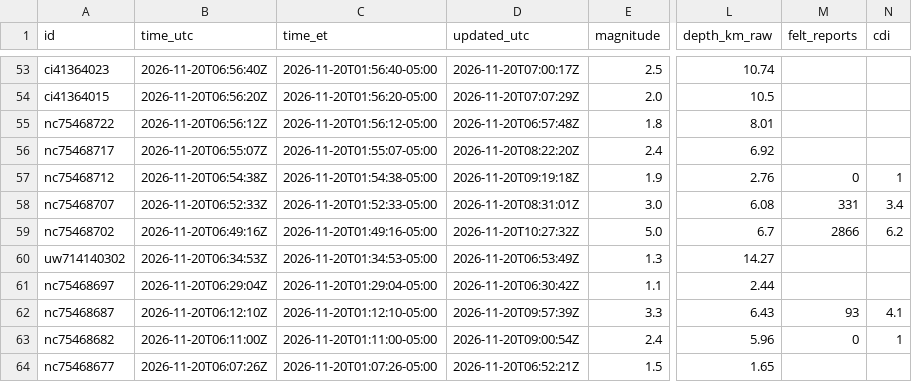
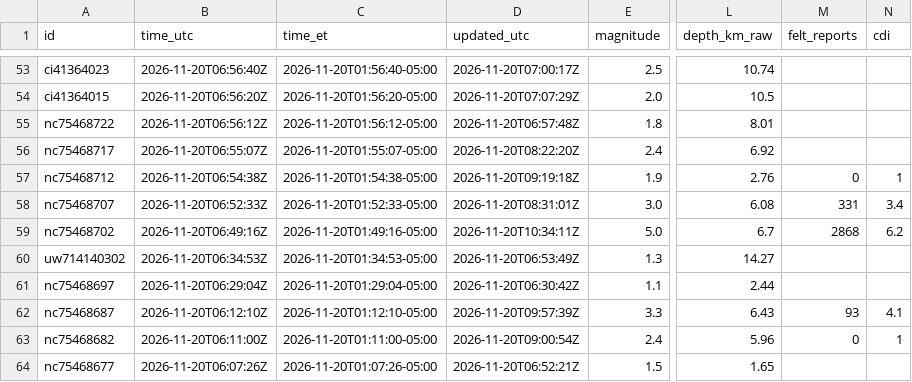
Before and after one commit to IFC-Chalaco/usgs-seismic-dashboard, a CSV file: docs/data/earthquakes_live_curated.csv, drawn as a sheet; only a part is shown, gaps mark what is left out; the diff names each change by its address in the sheet, - before the commit and + after, or states it on an @@ line.

```diff
--- a/docs/data/earthquakes_live_curated.csv
+++ b/docs/data/earthquakes_live_curated.csv
-D59 (updated_utc): 2026-11-20T10:27:32Z
+D59 (updated_utc): 2026-11-20T10:34:11Z
-M59 (felt_reports): 2866
+M59 (felt_reports): 2868
```
Also changed, not shown: usgs_seismic_stream/exports/earthquakes_live_curated.csv, 6 other files.
